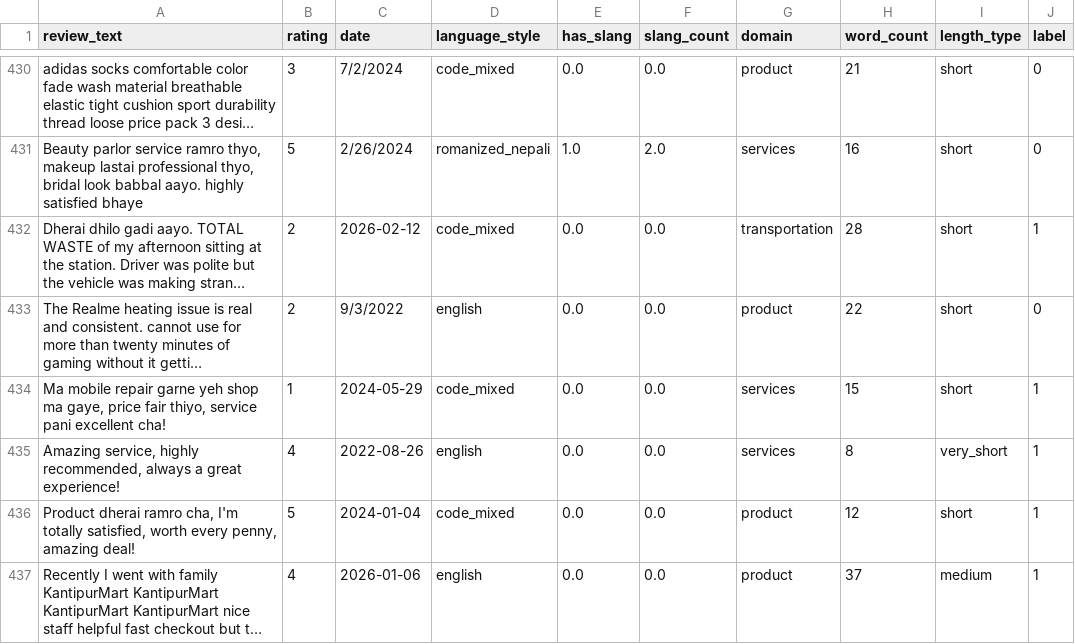
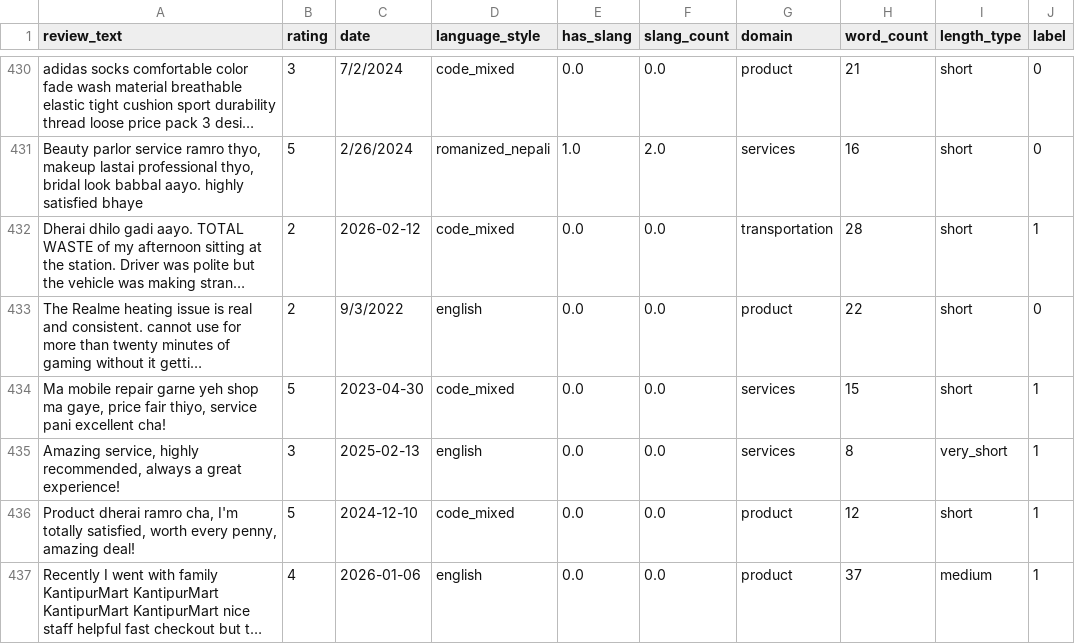
Before and after one commit to Rojin-Dhami/Bilingual-Fake-Review-Detection-model-with-XAI, a CSV file: data/processed/syn_val.csv, drawn as a sheet; only a part is shown, gaps mark what is left out; long unchanged cells end in …; the diff covers the shown part only; the diff names each change by its address in the sheet, - before the commit and + after, or states it on an @@ line.

```diff
--- a/data/processed/syn_val.csv
+++ b/data/processed/syn_val.csv
-B434 (rating): 1
+B434 (rating): 5
-C434 (date): 2024-05-29
+C434 (date): 2023-04-30
-B435 (rating): 4
+B435 (rating): 3
-C435 (date): 2022-08-26
+C435 (date): 2025-02-13
-C436 (date): 2024-01-04
+C436 (date): 2024-12-10
```
Also changed, not shown: 130 edited cells elsewhere in this file, data/processed/syn_test.csv, data/processed/syn_train.csv, 4 other files.
